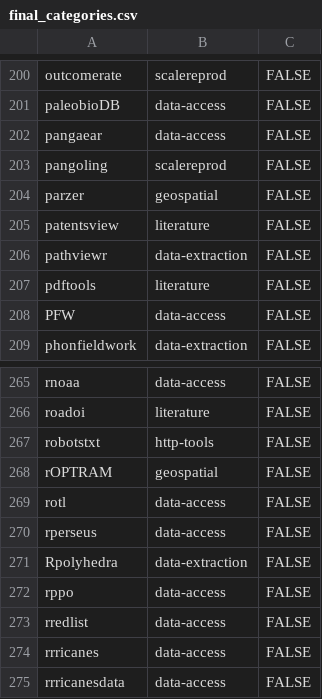
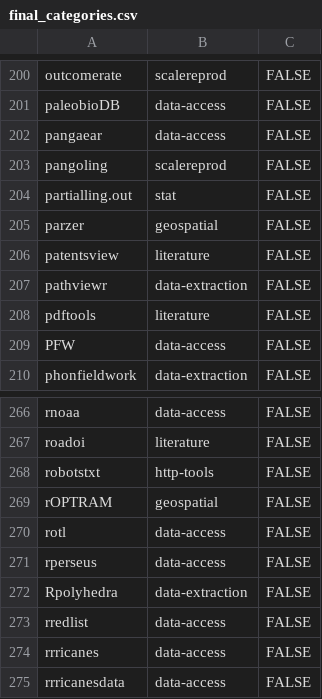
Before and after one commit to ropensci/ropensci.r-universe.dev, a CSV file: info/final_categories.csv, drawn as a sheet; only a part is shown, gaps mark what is left out; removed rows and columns are numbered as before the commit, all else as after; the diff names each change by its address in the sheet, - before the commit and + after, or states it on an @@ line.

Commit message:
update categories

```diff
--- a/info/final_categories.csv
+++ b/info/final_categories.csv
+row 204: partialling.out | stat | FALSE
-row 272: rppo | data-access | FALSE
```
